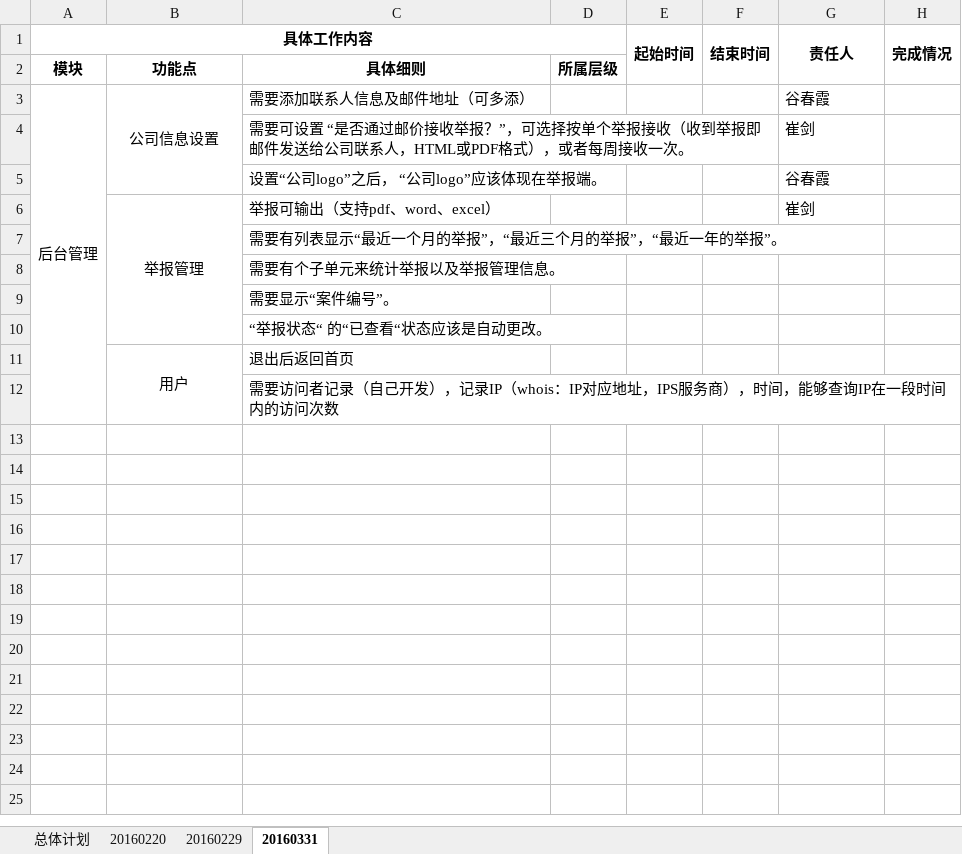
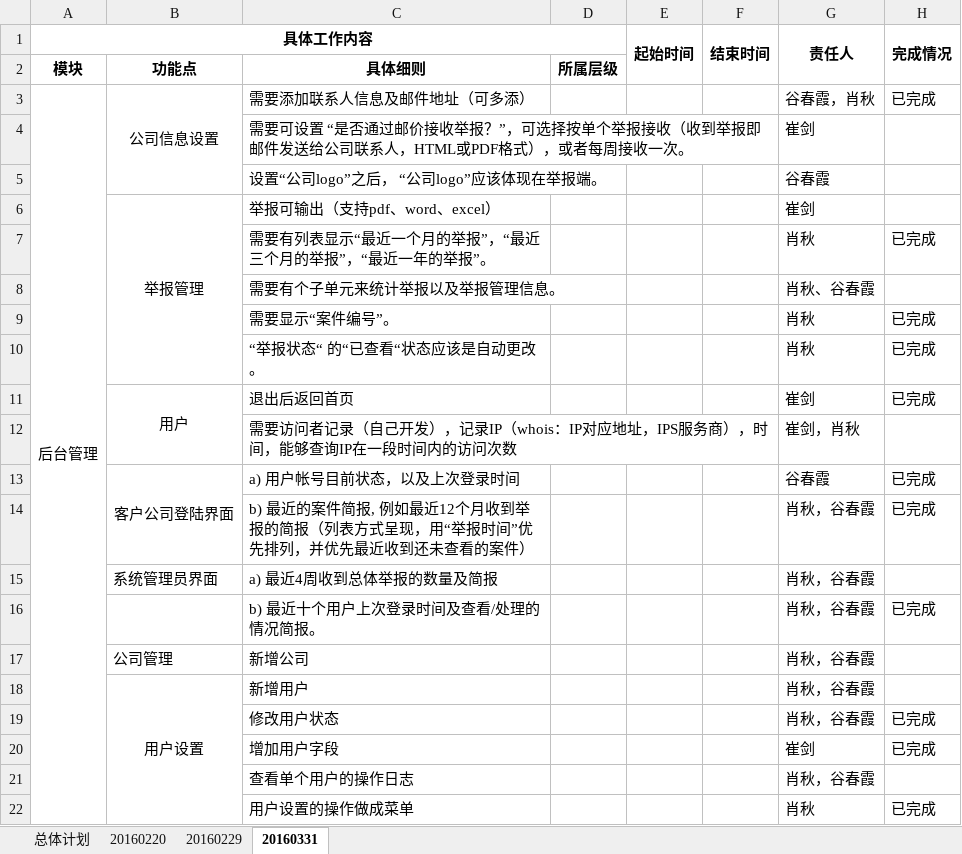
Before and after one commit to teamForChangSha/ReportDoc, an Excel workbook: 举报网站工作计划.xlsx, sheet 20160331, drawn as a sheet; values as stored, in another font and other column widths than the file's, no borders; the diff names each change by its address in the sheet, - before the commit and + after, or states it on an @@ line.

Commit message:
更新工作计划

```diff
--- a/举报网站工作计划.xlsx (sheet 20160331)
+++ b/举报网站工作计划.xlsx (sheet 20160331)
-G3 (责任人): 谷春霞
+G3 (责任人): 谷春霞，肖秋
-H3 (完成情况): (empty)
+H3 (完成情况): 已完成
-G7 (责任人): (empty)
+G7 (责任人): 肖秋
-H7 (完成情况): (empty)
+H7 (完成情况): 已完成
-G8 (责任人): (empty)
+G8 (责任人): 肖秋、谷春霞
-G9:G10 (责任人): (empty)
+G9:G10 (责任人): 肖秋
-H9:H11 (完成情况): (empty)
+H9:H11 (完成情况): 已完成
-G11 (责任人): (empty)
+G11 (责任人): 崔剑
-G12 (责任人): (empty)
+G12 (责任人): 崔剑，肖秋
+row 13:  | 客户公司登陆界面 | a) 用户帐号目前状态，以及上次登录时间 |  |  |  | 谷春霞 | 已完成
+row 14:  |  | b) 最近的案件简报, 例如最近12个月收到举报的简报（列表方式呈现，用“举报时间”优先排列，并优先最近收到还未查看的案件） |  |  |  | 肖秋，谷春霞 | 已完成
+row 15:  | 系统管理员界面 | a) 最近4周收到总体举报的数量及简报 |  |  |  | 肖秋，谷春霞
+row 16:  |  | b) 最近十个用户上次登录时间及查看/处理的情况简报。 |  |  |  | 肖秋，谷春霞 | 已完成
+row 17:  | 公司管理 | 新增公司 |  |  |  | 肖秋，谷春霞
+row 18:  | 用户设置 | 新增用户 |  |  |  | 肖秋，谷春霞
+row 19:  |  | 修改用户状态 |  |  |  | 肖秋，谷春霞 | 已完成
+row 20:  |  | 增加用户字段 |  |  |  | 崔剑 | 已完成
+row 21:  |  | 查看单个用户的操作日志 |  |  |  | 肖秋，谷春霞
+row 22:  |  | 用户设置的操作做成菜单 |  |  |  | 肖秋 | 已完成
```
